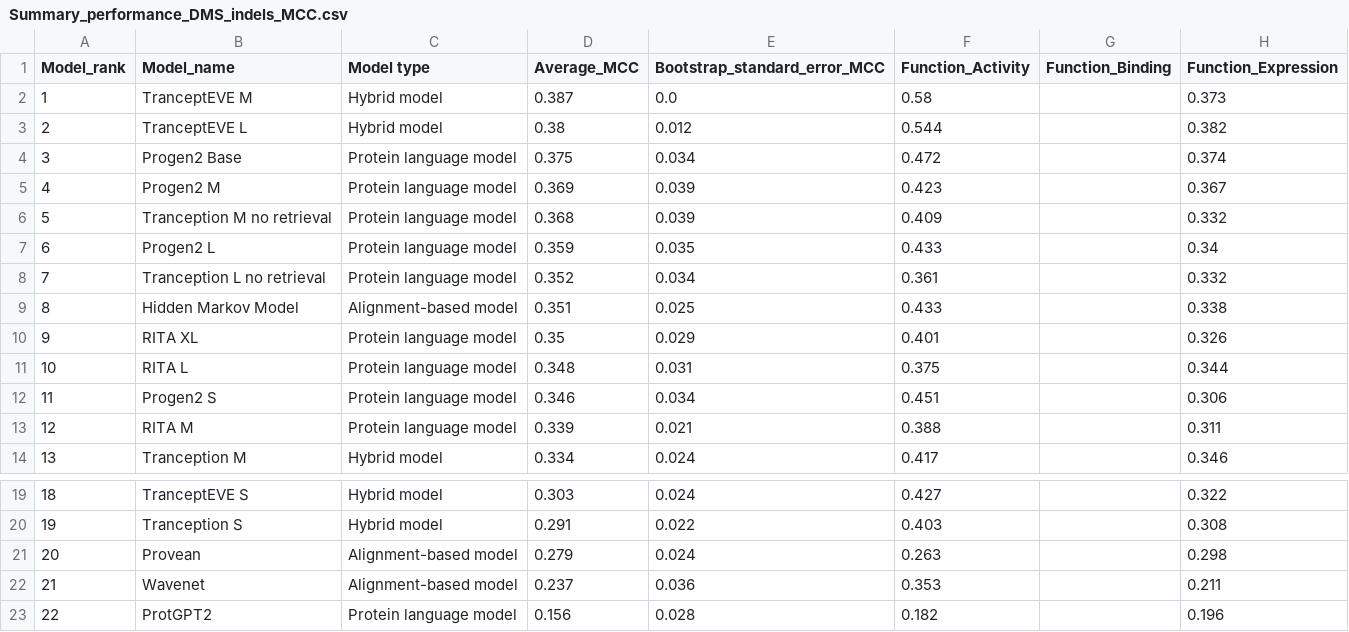
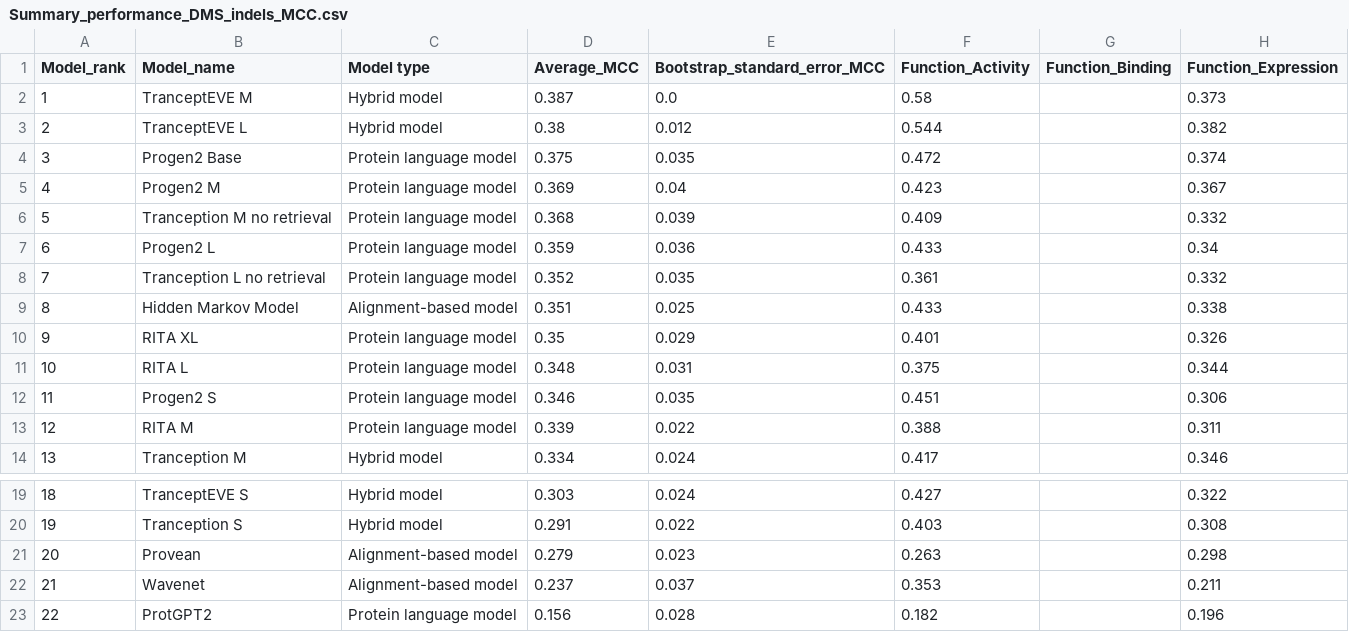
Before and after one commit to OATML-Markslab/ProteinGym, a CSV file: benchmarks/DMS_zero_shot/indels/MCC/Summary_performance_DMS_indels_MCC.csv, drawn as a sheet; only a part is shown, gaps mark what is left out; the diff names each change by its address in the sheet, - before the commit and + after, or states it on an @@ line.

```diff
--- a/benchmarks/DMS_zero_shot/indels/MCC/Summary_performance_DMS_indels_MCC.csv
+++ b/benchmarks/DMS_zero_shot/indels/MCC/Summary_performance_DMS_indels_MCC.csv
-E4 (Bootstrap_standard_error_MCC): 0.034
+E4 (Bootstrap_standard_error_MCC): 0.035
-E5 (Bootstrap_standard_error_MCC): 0.039
+E5 (Bootstrap_standard_error_MCC): 0.04
-E7 (Bootstrap_standard_error_MCC): 0.035
+E7 (Bootstrap_standard_error_MCC): 0.036
-E8 (Bootstrap_standard_error_MCC): 0.034
+E8 (Bootstrap_standard_error_MCC): 0.035
-E12 (Bootstrap_standard_error_MCC): 0.034
+E12 (Bootstrap_standard_error_MCC): 0.035
-E13 (Bootstrap_standard_error_MCC): 0.021
+E13 (Bootstrap_standard_error_MCC): 0.022
-E21 (Bootstrap_standard_error_MCC): 0.024
+E21 (Bootstrap_standard_error_MCC): 0.023
-E22 (Bootstrap_standard_error_MCC): 0.036
+E22 (Bootstrap_standard_error_MCC): 0.037
```
Also changed, not shown: benchmarks/DMS_zero_shot/indels/NDCG/Summary_performance_DMS_indels_NDCG.csv, benchmarks/DMS_zero_shot/indels/Spearman/Summary_performance_DMS_indels_Spearman.csv, 38 other files.
